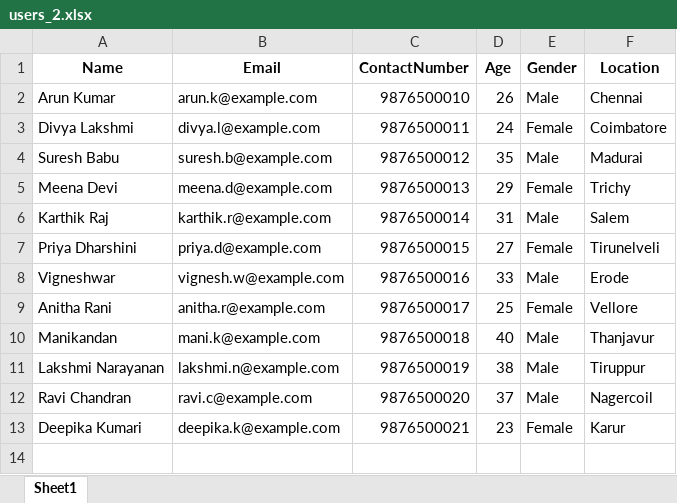
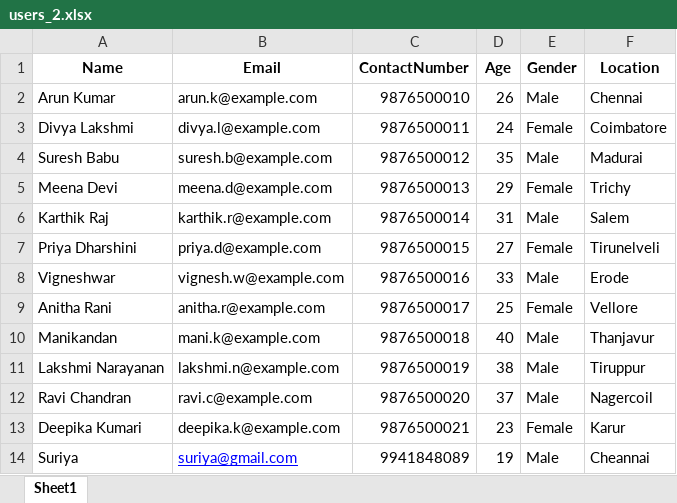
Before and after one commit to suriyaprakash-89/User-Management, an Excel workbook: backend/sample_files/users_2.xlsx, sheet Sheet1, drawn as a sheet; values as stored, in another font and other column widths than the file's, no borders; the diff names each change by its address in the sheet, - before the commit and + after, or states it on an @@ line.

Commit message:
added user edit and delete functionality

```diff
--- a/backend/sample_files/users_2.xlsx (sheet Sheet1)
+++ b/backend/sample_files/users_2.xlsx (sheet Sheet1)
+row 14: Suriya | suriya@gmail.com | 9941848089 | 19 | Male | Cheannai
```
Also changed, not shown: 14 other files.
